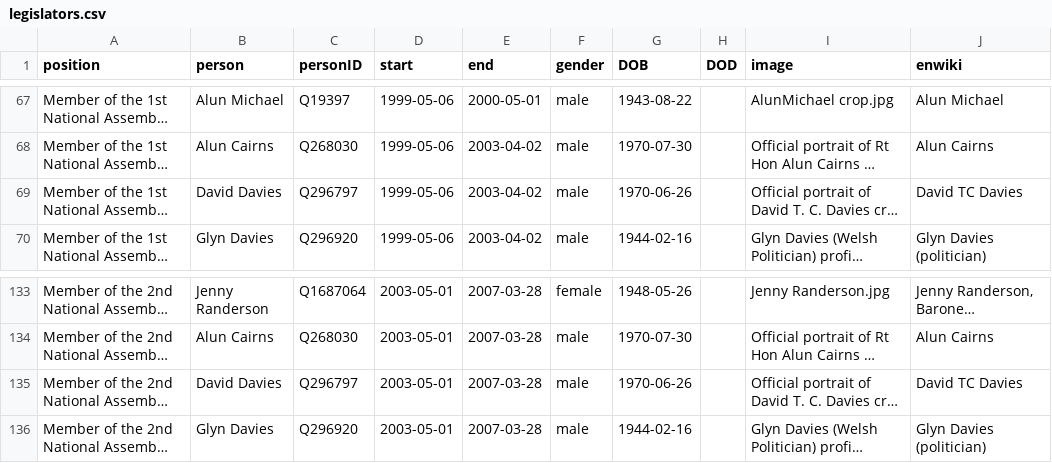
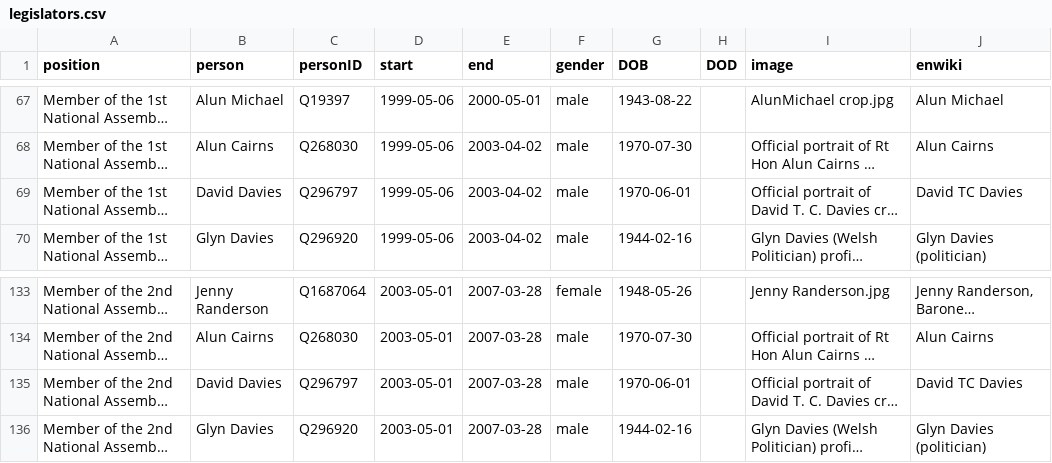
Before and after one commit to every-politician-scrapers/wales-cabinet, a CSV file: html/legislators.csv, drawn as a sheet; only a part is shown, gaps mark what is left out; long unchanged cells end in …; the diff names each change by its address in the sheet, - before the commit and + after, or states it on an @@ line.

Commit message:
PCB update

```diff
--- a/html/legislators.csv
+++ b/html/legislators.csv
-G69 (DOB): 1970-06-26
+G69 (DOB): 1970-06-01
-G135 (DOB): 1970-06-26
+G135 (DOB): 1970-06-01
```
